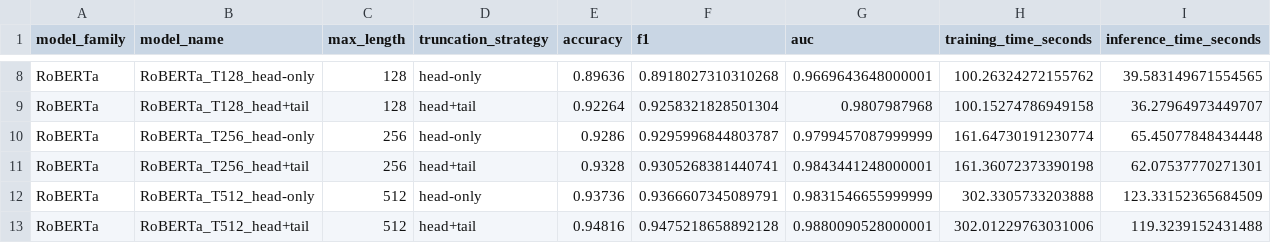
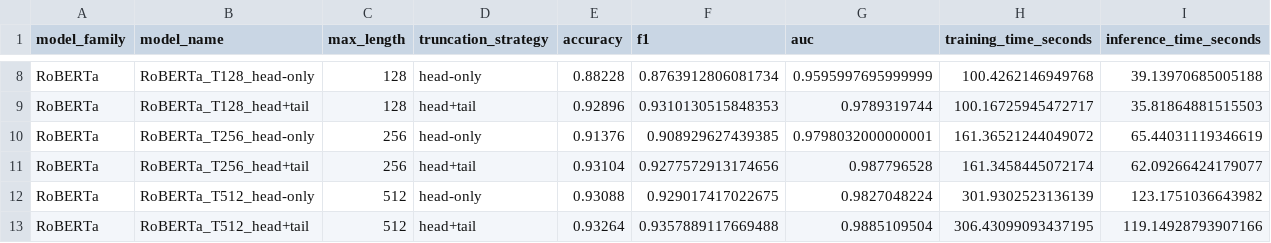
Before and after one commit to Ratpitalism/DS6050-imdb_sentiment, a CSV file: project_outputs/tables/ablation_results.csv, drawn as a sheet; only a part is shown, gaps mark what is left out; the diff covers the shown part only; the diff names each change by its address in the sheet, - before the commit and + after, or states it on an @@ line.

```diff
--- a/project_outputs/tables/ablation_results.csv
+++ b/project_outputs/tables/ablation_results.csv
-E8 (accuracy): 0.89636
+E8 (accuracy): 0.88228
-F8 (f1): 0.8918027310310268
+F8 (f1): 0.8763912806081734
-G8 (auc): 0.9669643648000001
+G8 (auc): 0.9595997695999999
-H8 (training_time_seconds): 100.26324272155762
+H8 (training_time_seconds): 100.4262146949768
-I8 (inference_time_seconds): 39.583149671554565
+I8 (inference_time_seconds): 39.13970685005188
-E9 (accuracy): 0.92264
+E9 (accuracy): 0.92896
-F9 (f1): 0.9258321828501304
+F9 (f1): 0.9310130515848353
-G9 (auc): 0.9807987968
+G9 (auc): 0.9789319744
-H9 (training_time_seconds): 100.15274786949158
+H9 (training_time_seconds): 100.16725945472717
-I9 (inference_time_seconds): 36.27964973449707
+I9 (inference_time_seconds): 35.81864881515503
-E10 (accuracy): 0.9286
+E10 (accuracy): 0.91376
-F10 (f1): 0.9295996844803787
+F10 (f1): 0.908929627439385
-G10 (auc): 0.9799457087999999
+G10 (auc): 0.9798032000000001
-H10 (training_time_seconds): 161.64730191230774
+H10 (training_time_seconds): 161.36521244049072
-I10 (inference_time_seconds): 65.45077848434448
+I10 (inference_time_seconds): 65.44031119346619
-E11 (accuracy): 0.9328
+E11 (accuracy): 0.93104
-F11 (f1): 0.9305268381440741
+F11 (f1): 0.9277572913174656
-G11 (auc): 0.9843441248000001
+G11 (auc): 0.987796528
-H11 (training_time_seconds): 161.36072373390198
+H11 (training_time_seconds): 161.3458445072174
-I11 (inference_time_seconds): 62.07537770271301
+I11 (inference_time_seconds): 62.09266424179077
-E12 (accuracy): 0.93736
+E12 (accuracy): 0.93088
-F12 (f1): 0.9366607345089791
+F12 (f1): 0.929017417022675
-G12 (auc): 0.9831546655999999
+G12 (auc): 0.9827048224
-H12 (training_time_seconds): 302.3305733203888
+H12 (training_time_seconds): 301.9302523136139
-I12 (inference_time_seconds): 123.33152365684509
+I12 (inference_time_seconds): 123.1751036643982
-E13 (accuracy): 0.94816
+E13 (accuracy): 0.93264
-F13 (f1): 0.9475218658892128
+F13 (f1): 0.9357889117669488
-G13 (auc): 0.9880090528000001
+G13 (auc): 0.9885109504
-H13 (training_time_seconds): 302.01229763031006
+H13 (training_time_seconds): 306.43099093437195
-I13 (inference_time_seconds): 119.3239152431488
+I13 (inference_time_seconds): 119.14928793907166
```
Also changed, not shown: 30 edited cells elsewhere in this file, project_outputs/report_tables/bilstm_ablation_table.csv, project_outputs/report_tables/overall_test_table.csv, 41 other files.
